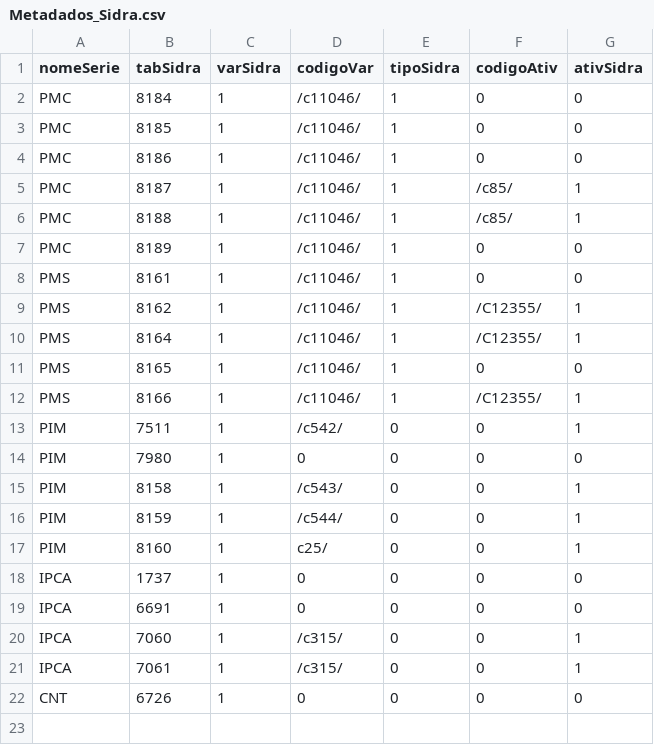
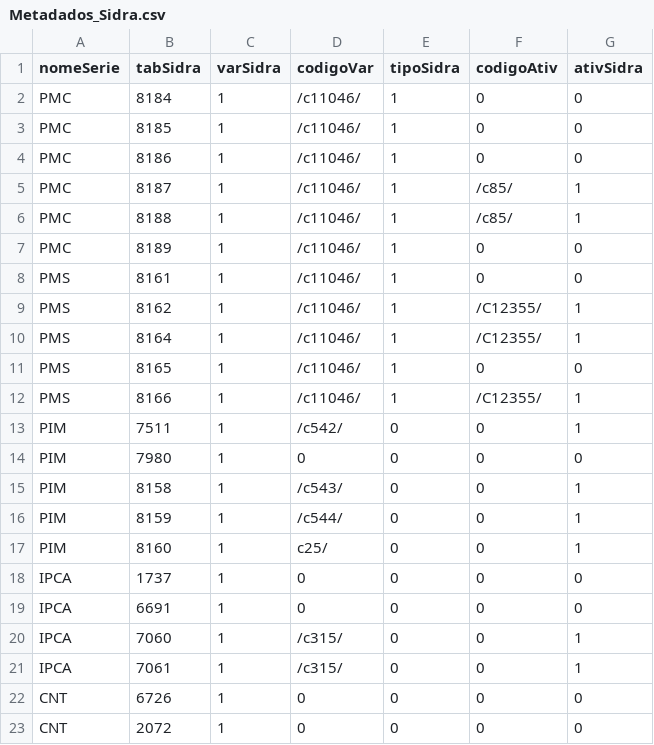
Before and after one commit to alexandrsanches/BasedeDados, a CSV file: IBGE/Metadados_Sidra.csv, drawn as a sheet; the diff names each change by its address in the sheet, - before the commit and + after, or states it on an @@ line.

Commit message:
Update Metadados_Sidra.csv

```diff
--- a/IBGE/Metadados_Sidra.csv
+++ b/IBGE/Metadados_Sidra.csv
+row 23: CNT | 2072 | 1 | 0 | 0 | 0 | 0
```
